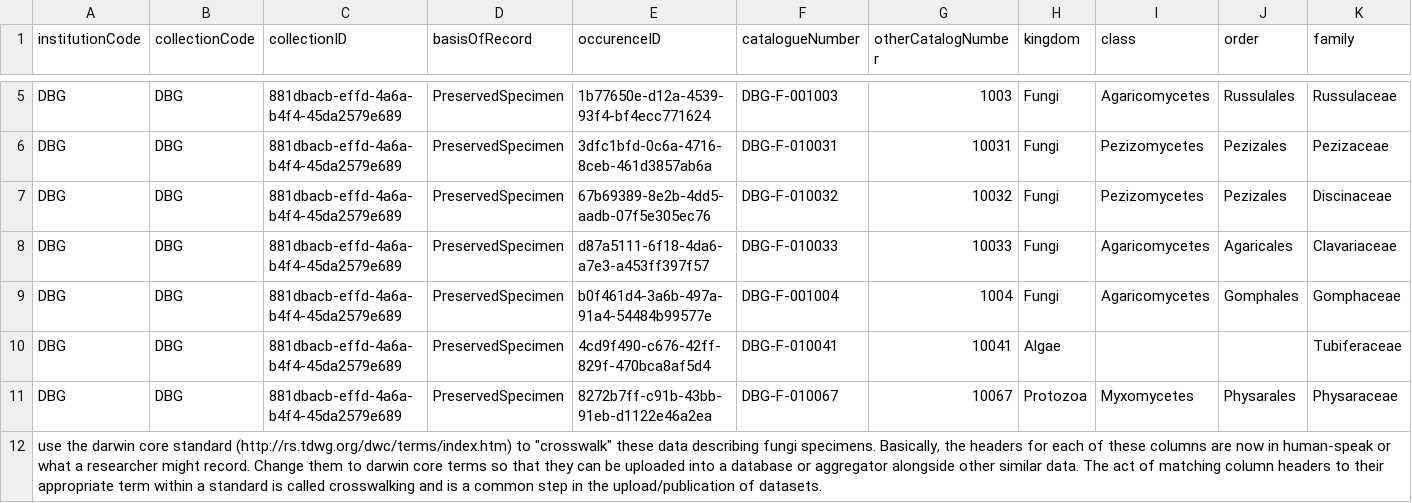
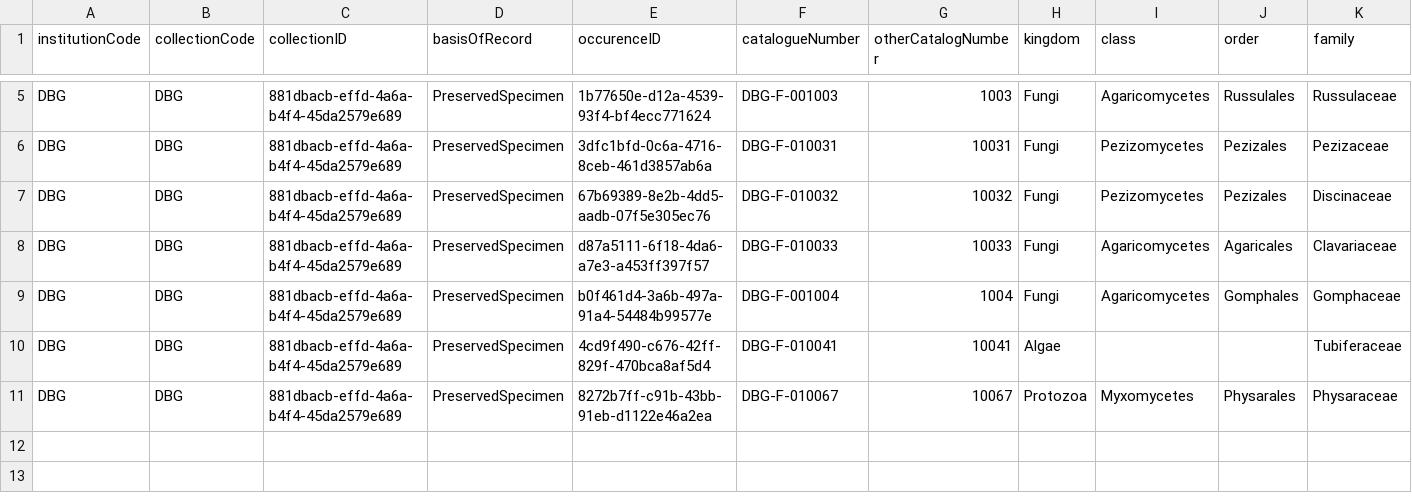
Before and after one commit to ricklevy21/MUSM6110-Informatics, a CSV file: sampleFungiDataset1swarsh.csv, drawn as a sheet; only a part is shown, gaps mark what is left out; rows hold the shown columns only; the diff names each change by its address in the sheet, - before the commit and + after, or states it on an @@ line.

Commit message:
removed note

```diff
--- a/sampleFungiDataset1swarsh.csv
+++ b/sampleFungiDataset1swarsh.csv
-row 12: use the darwin core standard (http://rs.tdwg.org/dwc/terms/index.htm) to "crosswalk" these data describing fungi specimens. Basically, the headers for each of these columns are now in human-speak or what a researcher might record. Change them to darwin core terms so that they can be uploaded into a database or aggregator alongside other similar data. The act of matching column headers to their appropriate term within a standard is called crosswalking and is a common step in the upload/publication of datasets.
```
